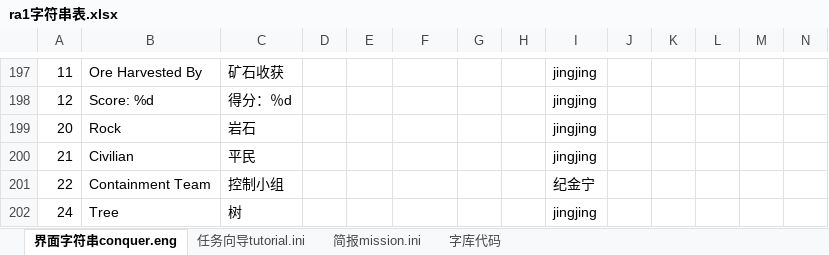
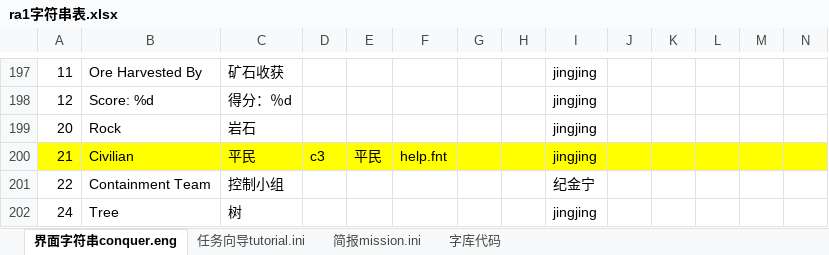
Before and after one commit to yjfyy/cc, an Excel workbook: ra1/ra1字符串表.xlsx, sheet 界面字符串conquer.eng, drawn as a sheet; only a part is shown, gaps mark what is left out; values as stored, in another font and other column widths than the file's, no borders; the diff covers the shown part only; the diff names each change by its address in the sheet, - before the commit and + after, or states it on an @@ line.

```diff
--- a/ra1/ra1字符串表.xlsx (sheet 界面字符串conquer.eng)
+++ b/ra1/ra1字符串表.xlsx (sheet 界面字符串conquer.eng)
-A200:N200 fill: none
+A200:N200 fill: #FFFF00
-D200: (empty)
+D200: c3
-E200: (empty)
+E200: 平民
-F200: (empty)
+F200: help.fnt
```
Also changed, not shown: cell formats elsewhere in this sheet, sheet 字库代码, 9 other files.
